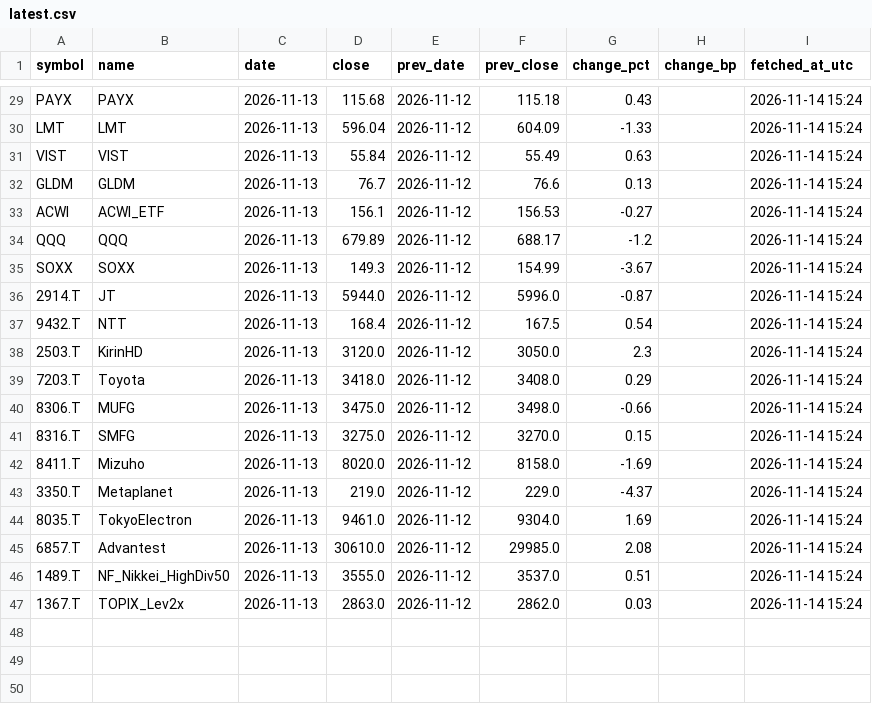
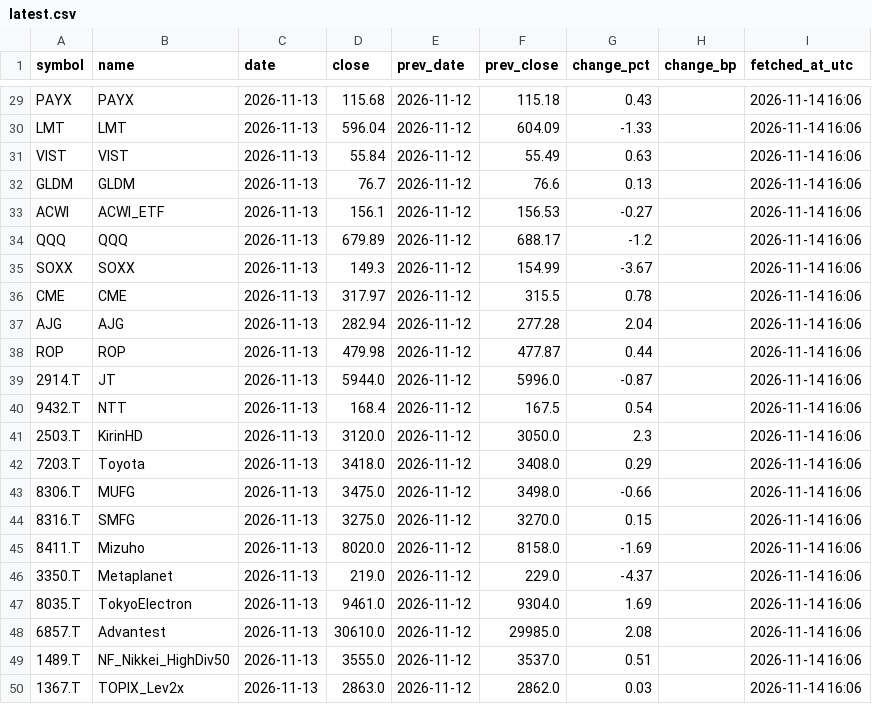
Before and after one commit to takehiroforclaude-afk/pf-prices, a CSV file: data/latest.csv, drawn as a sheet; only a part is shown, gaps mark what is left out; addresses are those after the commit; the diff covers the shown part only; the diff names each change by its address in the sheet, - before the commit and + after, or states it on an @@ line.

```diff
--- a/data/latest.csv
+++ b/data/latest.csv
-I29:I35 (fetched_at_utc): 2026-11-14 15:24
+I29:I35 (fetched_at_utc): 2026-11-14 16:06
+row 36: CME | CME | 2026-11-13 | 317.97 | 2026-11-12 | 315.5 | 0.78 |  | 2026-11-14 16:06
+row 37: AJG | AJG | 2026-11-13 | 282.94 | 2026-11-12 | 277.28 | 2.04 |  | 2026-11-14 16:06
+row 38: ROP | ROP | 2026-11-13 | 479.98 | 2026-11-12 | 477.87 | 0.44 |  | 2026-11-14 16:06
-I39:I50 (fetched_at_utc): 2026-11-14 15:24
+I39:I50 (fetched_at_utc): 2026-11-14 16:06
```
Also changed, not shown: 29 edited cells elsewhere in this file, data/prices.csv.
